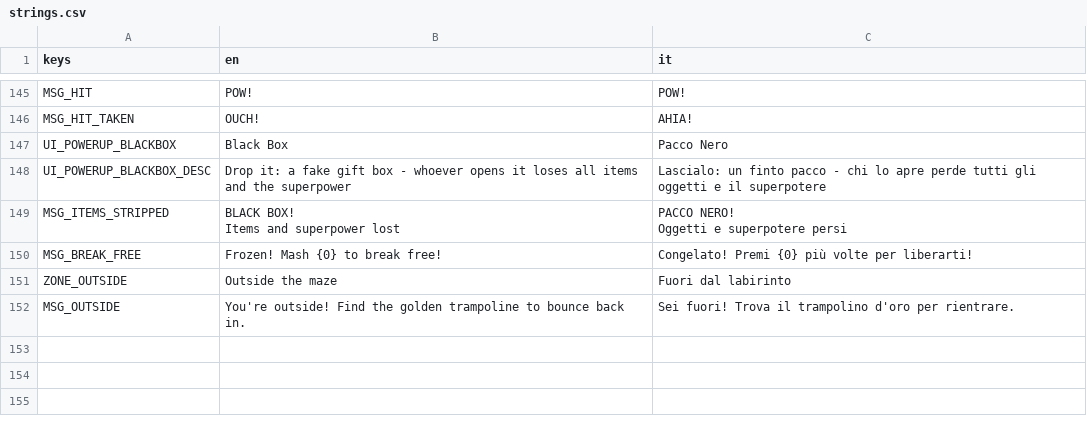
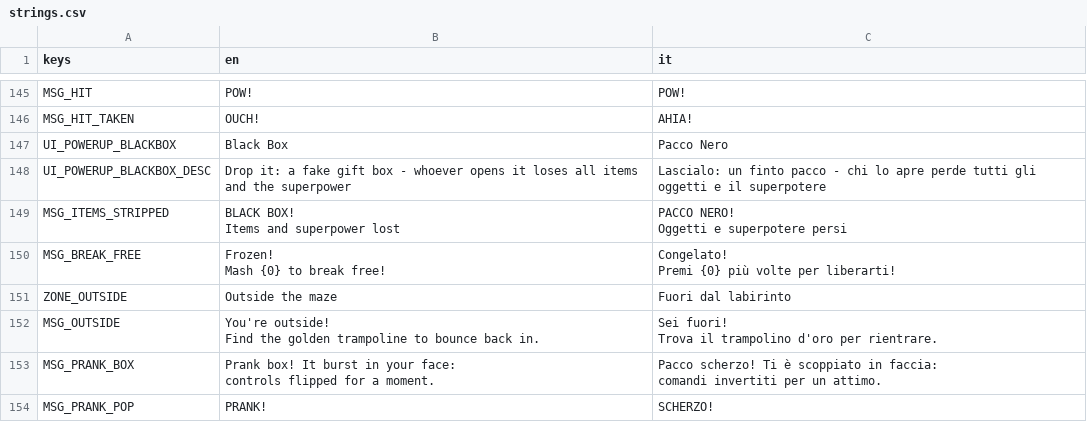
Before and after one commit to LorenzoSciuto/gem-hunters, a CSV file: assets/localization/strings.csv, drawn as a sheet; only a part is shown, gaps mark what is left out; the diff covers the shown part only.

Commit message:
Chaos Gem, harsher hits, fewer gems, clearer pranks, centred super ring
- Chaos Gem: appears once per match (35-60% of a timed match, 40-70 s into
  a race), under a rainbow beam, announced on every HUD; whoever grabs it
  halves every rival's gems (GameManager.halve_rivals).
- Hits and powers hurt more and hold longer: tackle 2 gems (3 from the
  leader), stomp 2 + 1.5 s, ground pound 3, knockback stun 0.8 s, glove
  +1.2 s stun, snowball 3 s freeze + 2 gems, tickle ray 4 s + 2 gems,
  thunder 3 gems + 1 s stun, banana/black box 3 gems.
- Gems: max 20 (was 35), spawn every 4 s, never on top of props, boxes or
  traps; golden gem first at 45 s and 45 s after each pickup.
- Prank boxes explain themselves ("PRANK!" over the box + HUD toast).
- Radar 3x more likely from boxes for anyone not leading.
- Fix: the superpower recharge ring was off-centre (drawn inside the slot's
  margins); it is now a sibling drawn over the slot.
- Frenzy banner shows for 3 s instead of covering a HUD panel all match;
  each clock gets an "x2" tag. Long toasts are split on two lines.

```diff
--- a/assets/localization/strings.csv
+++ b/assets/localization/strings.csv
@@ -191,4 +191,12 @@ Items and superpower lost","PACCO NERO!
 Oggetti e superpotere persi"
-MSG_BREAK_FREE,Frozen! Mash {0} to break free!,Congelato! Premi {0} più volte per liberarti!
+MSG_BREAK_FREE,"Frozen!
+Mash {0} to break free!","Congelato!
+Premi {0} più volte per liberarti!"
 ZONE_OUTSIDE,Outside the maze,Fuori dal labirinto
-MSG_OUTSIDE,You're outside! Find the golden trampoline to bounce back in.,Sei fuori! Trova il trampolino d'oro per rientrare.
+MSG_OUTSIDE,"You're outside!
+Find the golden trampoline to bounce back in.","Sei fuori!
+Trova il trampolino d'oro per rientrare."
+MSG_PRANK_BOX,"Prank box! It burst in your face:
+controls flipped for a moment.","Pacco scherzo! Ti è scoppiato in faccia:
+comandi invertiti per un attimo."
+MSG_PRANK_POP,PRANK!,SCHERZO!
```
Also changed, not shown: 4 added rows and 2 edited cells elsewhere in this file, 17 other files.
